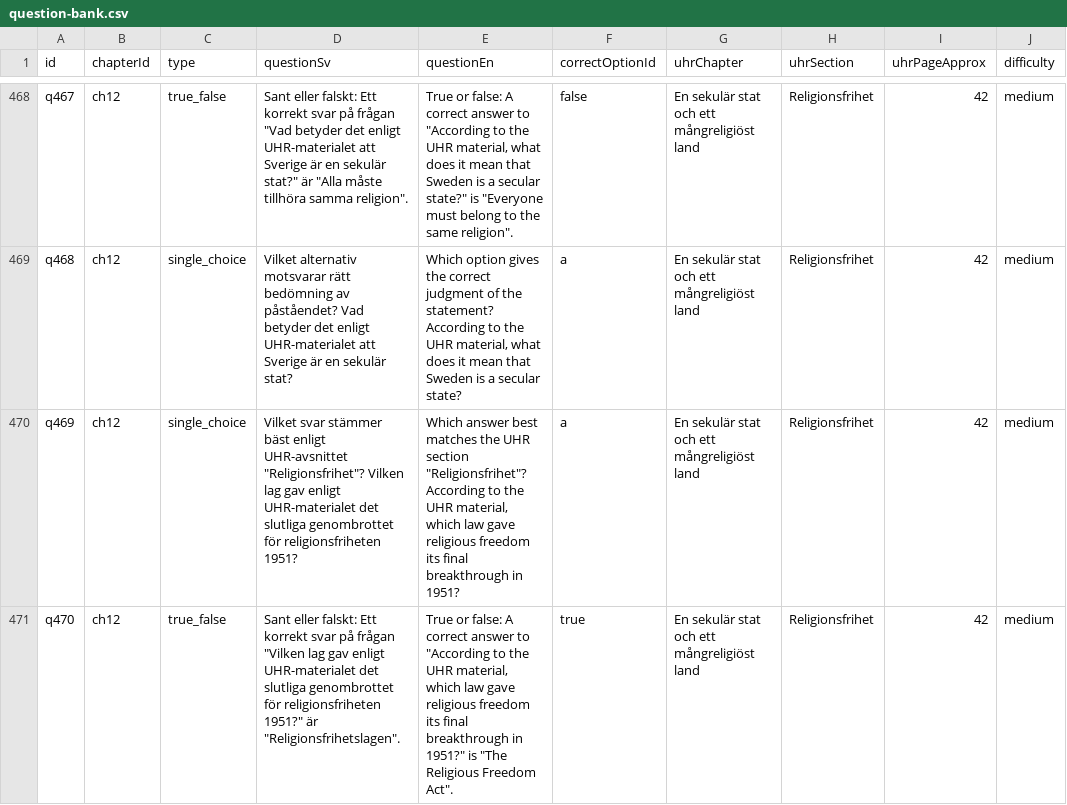
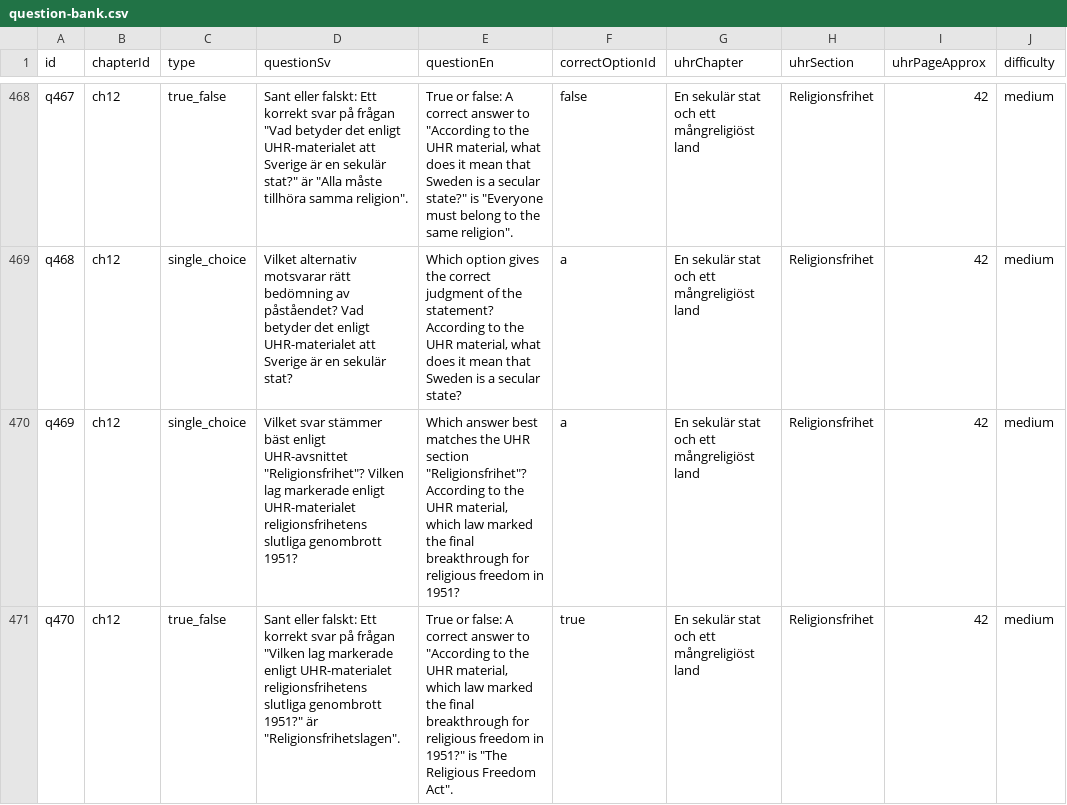
Before and after one commit to SzeChunYiu/Swedish_Civic_Test, a CSV file: content/question-bank.csv, drawn as a sheet; only a part is shown, gaps mark what is left out; the diff covers the shown part only; the diff names each change by its address in the sheet, - before the commit and + after, or states it on an @@ line.

Commit message:
content: polish q093 religious freedom wording

```diff
--- a/content/question-bank.csv
+++ b/content/question-bank.csv
-D470 (questionSv): …Vilken lag gav enligt UHR-materialet det slutliga genombrottet för religionsfriheten 1951?
+D470 (questionSv): …Vilken lag markerade enligt UHR-materialet religionsfrihetens slutliga genombrott 1951?
-E470 (questionEn): …which law gave religious freedom its final breakthrough in 1951?
+E470 (questionEn): …which law marked the final breakthrough for religious freedom in 1951?
-D471 (questionSv): …"Vilken lag gav enligt UHR-materialet det slutliga genombrottet för religionsfriheten 1951?" är…
+D471 (questionSv): …"Vilken lag markerade enligt UHR-materialet religionsfrihetens slutliga genombrott 1951?" är…
-E471 (questionEn): …which law gave religious freedom its final breakthrough in 1951?"…
+E471 (questionEn): …which law marked the final breakthrough for religious freedom in 1951?"…
```
Also changed, not shown: 6 edited cells elsewhere in this file, 1 other file.
